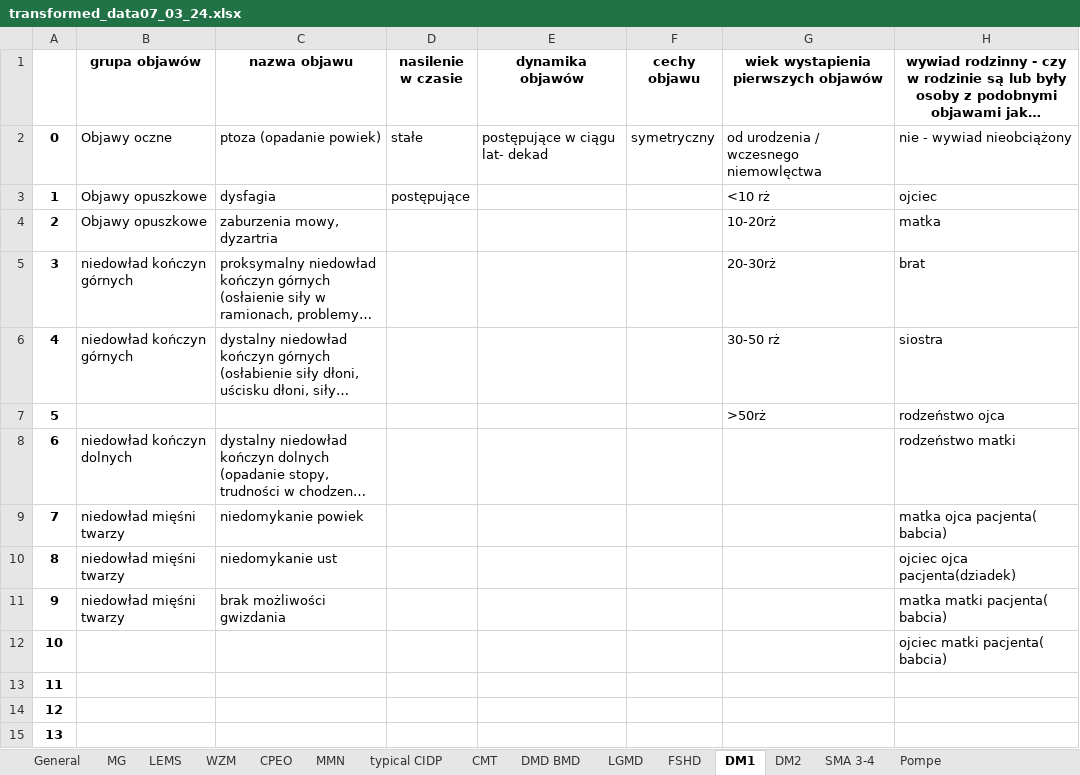
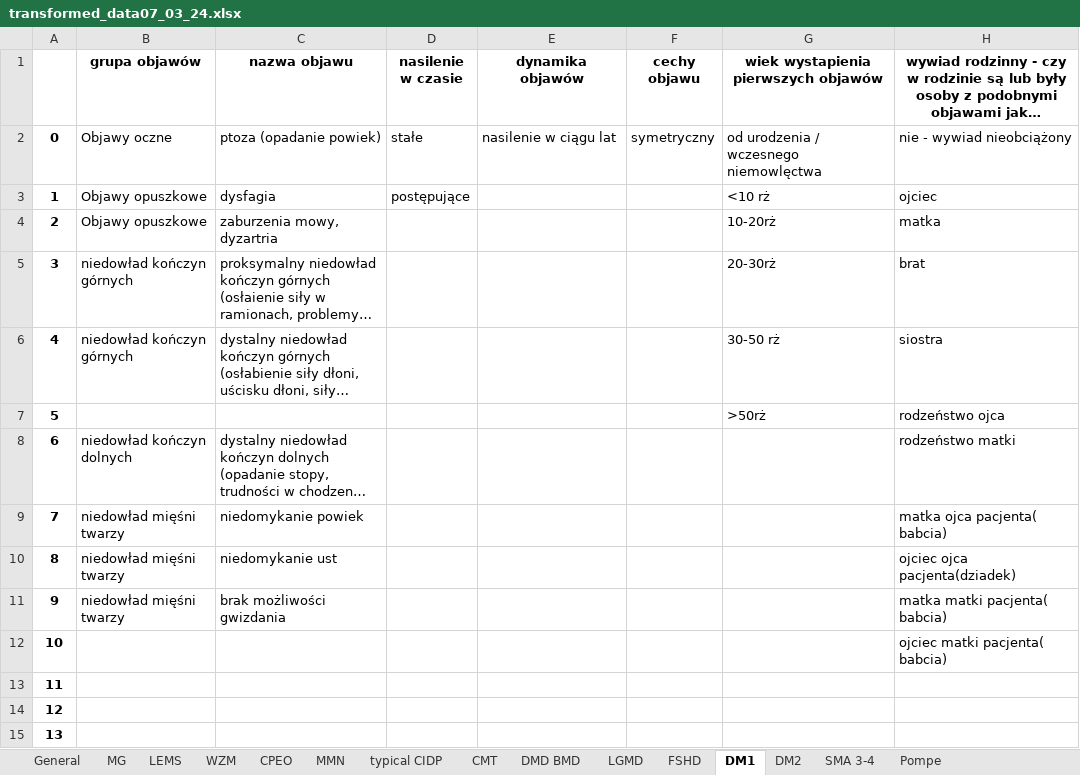
Before and after one commit to Ahmed-Haitham/CE-IT-Hub-Hackathon-2024, an Excel workbook: data/transformed_data07_03_24.xlsx, sheet DM1, drawn as a sheet; only a part is shown; long unchanged cells end in …; values as stored, in another font and other column widths than the file's, no borders; the diff names each change by its address in the sheet, - before the commit and + after, or states it on an @@ line.

```diff
--- a/data/transformed_data07_03_24.xlsx (sheet DM1)
+++ b/data/transformed_data07_03_24.xlsx (sheet DM1)
-E2 (dynamika objawów): postępujące w ciągu lat- dekad
+E2 (dynamika objawów): nasilenie w ciągu lat
```
Also changed, not shown: sheet General, 12 other files.
